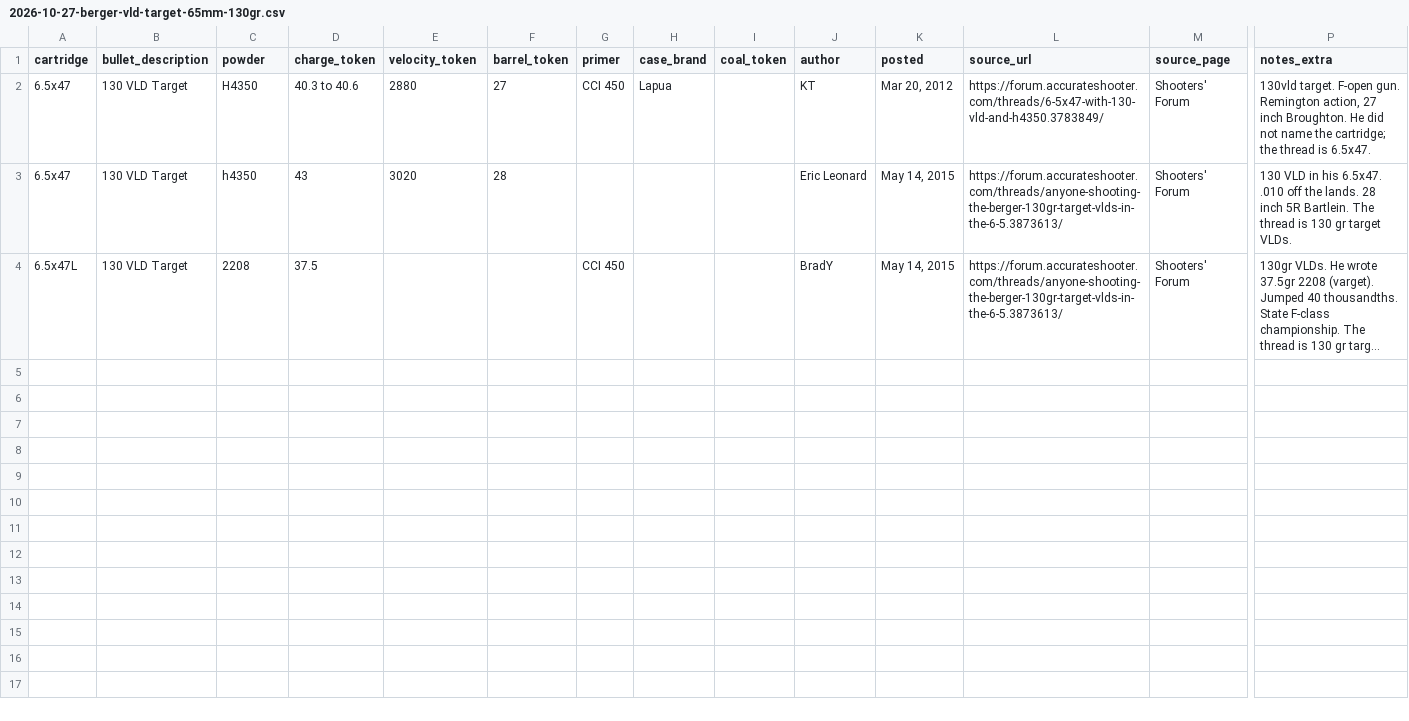
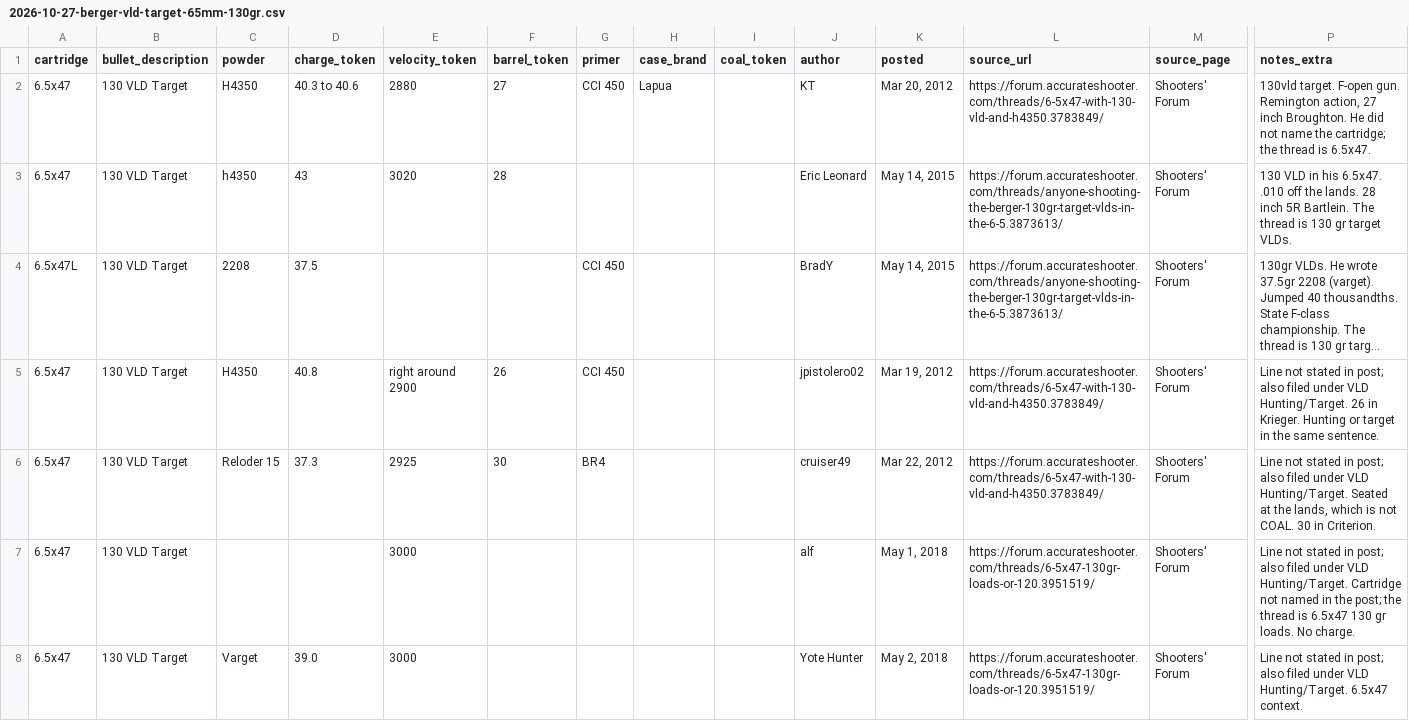
Before and after one commit to kevinlchristianson/Ballistic-Comparison-App, a CSV file: data/loads/inputs/2026-10-27-berger-vld-target-65mm-130gr.csv, drawn as a sheet; only a part is shown, gaps mark what is left out; long unchanged cells end in …; rows hold the shown columns only; the diff names each change by its address in the sheet, - before the commit and + after, or states it on an @@ line.

```diff
--- a/data/loads/inputs/2026-10-27-berger-vld-target-65mm-130gr.csv
+++ b/data/loads/inputs/2026-10-27-berger-vld-target-65mm-130gr.csv
+row 5: 6.5x47 | 130 VLD Target | H4350 | 40.8 | right around 2900 | 26 | CCI 450 |  |  | jpistolero02 | Mar 19, 2012 | https://forum.accurateshooter.com/threads/6-5x47-with-130-vld-and-h4350.3783849/ | Shooters' Forum | Line not stated in post; also filed under VLD Hunting/Target. 26 in Krieger. Hunting or target in the same sentence.
+row 6: 6.5x47 | 130 VLD Target | Reloder 15 | 37.3 | 2925 | 30 | BR4 |  |  | cruiser49 | Mar 22, 2012 | https://forum.accurateshooter.com/threads/6-5x47-with-130-vld-and-h4350.3783849/ | Shooters' Forum | Line not stated in post; also filed under VLD Hunting/Target. Seated at the lands, which is not COAL. 30 in Criterion.
+row 7: 6.5x47 | 130 VLD Target |  |  | 3000 |  |  |  |  | alf | May 1, 2018 | https://forum.accurateshooter.com/threads/6-5x47-130gr-loads-or-120.3951519/ | Shooters' Forum | Line not stated in post; also filed under VLD Hunting/Target. Cartridge not named in the post; the thread is 6.5x47 130 gr loads. No charge.
+row 8: 6.5x47 | 130 VLD Target | Varget | 39.0 | 3000 |  |  |  |  | Yote Hunter | May 2, 2018 | https://forum.accurateshooter.com/threads/6-5x47-130gr-loads-or-120.3951519/ | Shooters' Forum | Line not stated in post; also filed under VLD Hunting/Target. 6.5x47 context.
```
Also changed, not shown: data/loads/inputs/2026-10-27-berger-vld-hunting-65mm-130gr.csv, data/loads/inputs/2026-10-27-berger-vld-hunting-65mm-140gr.csv, 50 other files.
